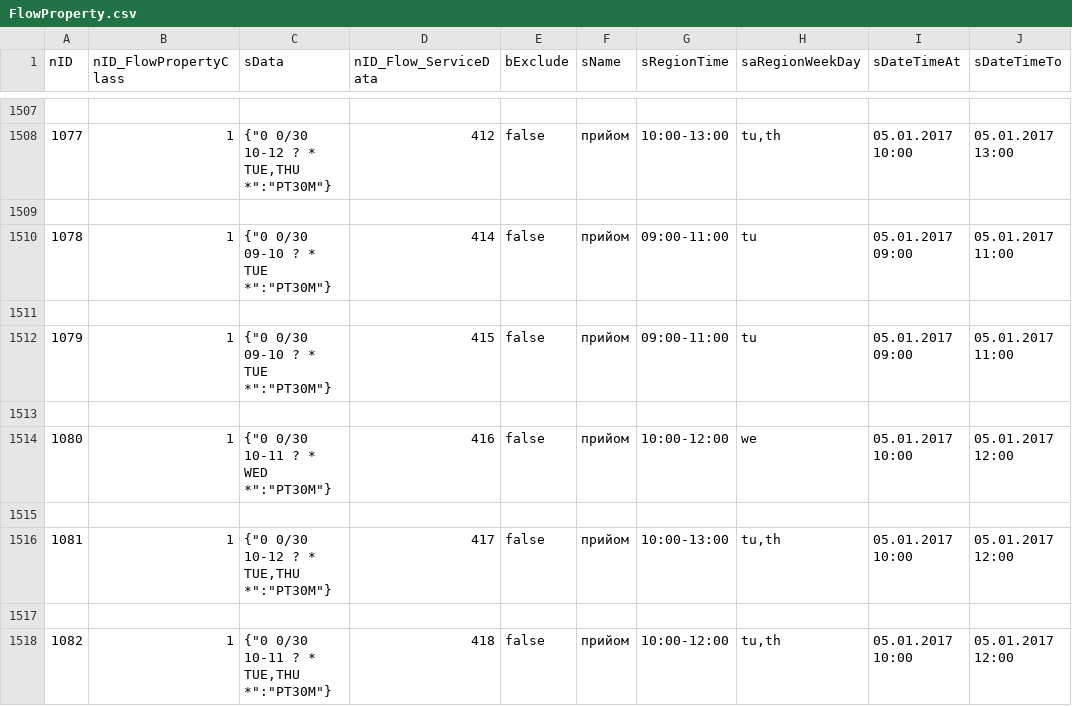
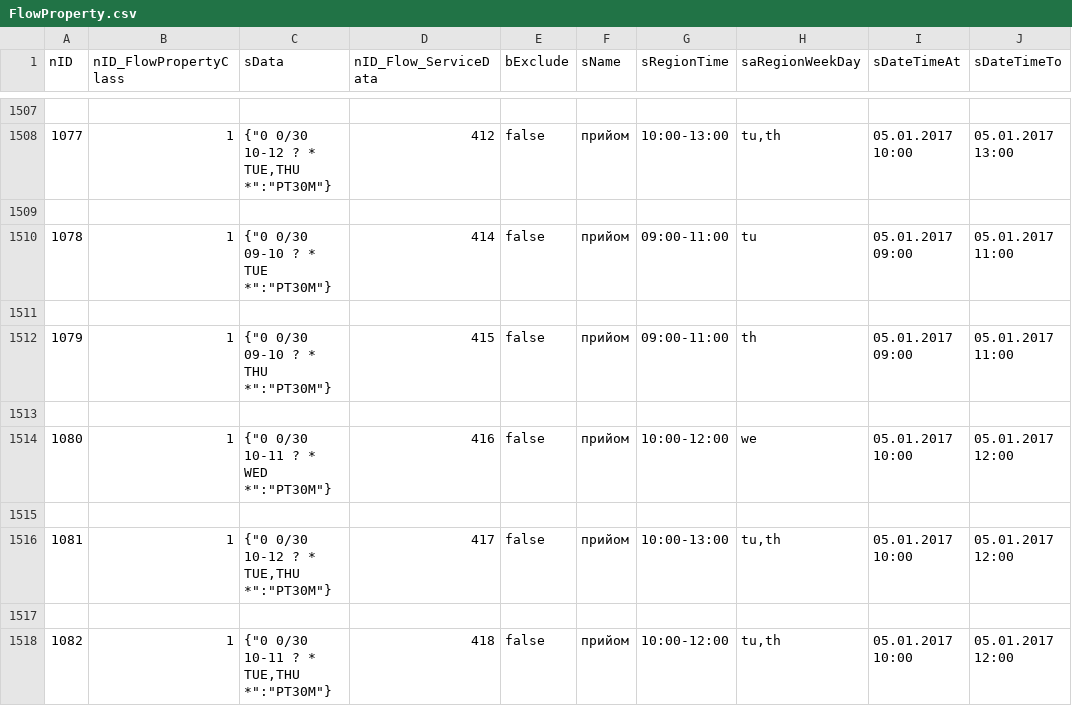
Before and after one commit to iGov-UA/i, a CSV file: wf-base/src/main/resources/data/FlowProperty.csv, drawn as a sheet; only a part is shown, gaps mark what is left out; the diff names each change by its address in the sheet, - before the commit and + after, or states it on an @@ line.

Commit message:
fix

```diff
--- a/wf-base/src/main/resources/data/FlowProperty.csv
+++ b/wf-base/src/main/resources/data/FlowProperty.csv
-C1512 (sData): {"0 0/30 09-10 ? * TUE *":"PT30M"}
+C1512 (sData): {"0 0/30 09-10 ? * THU *":"PT30M"}
-H1512 (saRegionWeekDay): tu
+H1512 (saRegionWeekDay): th
```
